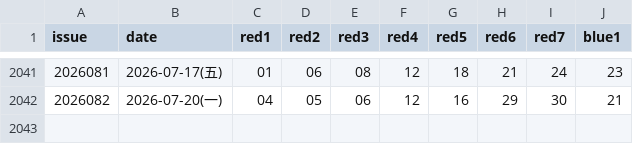
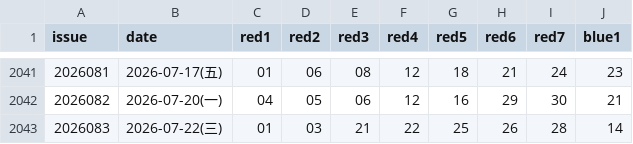
Before and after one commit to Dave-he/luckpot, a CSV file: data/qlc/history.csv, drawn as a sheet; only a part is shown, gaps mark what is left out; the diff names each change by its address in the sheet, - before the commit and + after, or states it on an @@ line.

```diff
--- a/data/qlc/history.csv
+++ b/data/qlc/history.csv
+row 2043: 2026083 | 2026-07-22(三) | 01 | 03 | 21 | 22 | 25 | 26 | 28 | 14
```
Also changed, not shown: data/dlt/history.csv, data/fc3d/history.csv, 4 other files.
